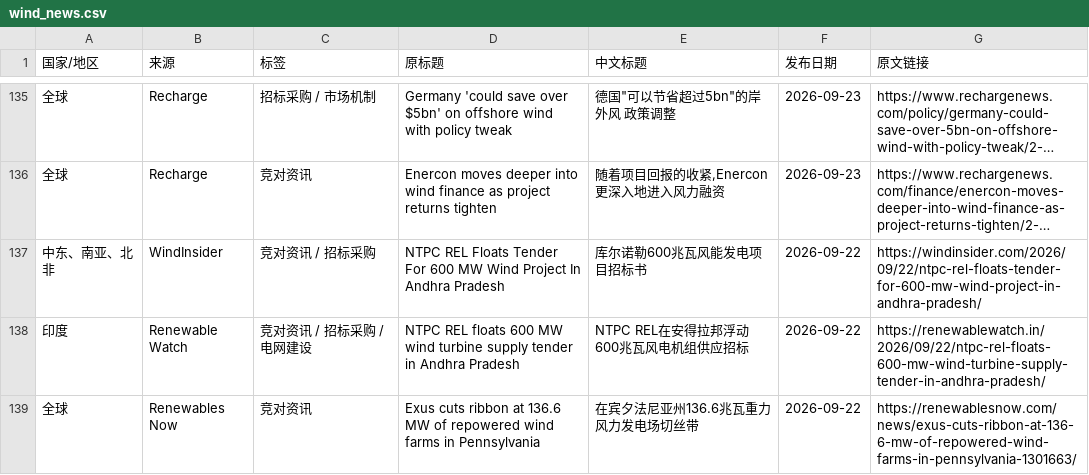
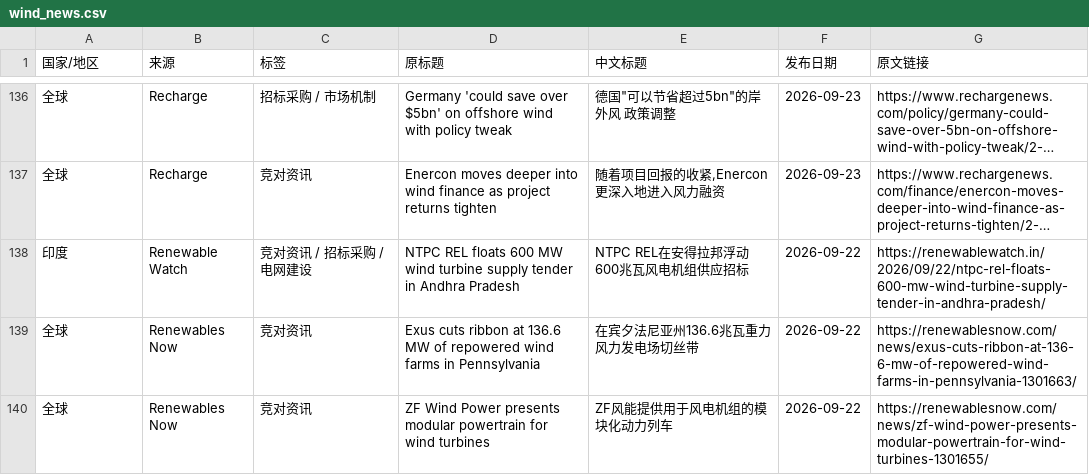
Before and after one commit to fengcy85/wind-monitor, a CSV file: site/data/wind_news.csv, drawn as a sheet; only a part is shown, gaps mark what is left out; the shorter side is filled out with more unchanged rows; long unchanged cells end in …; removed rows and columns are numbered as before the commit, all else as after; the diff covers the shown part only; the diff names each change by its address in the sheet, - before the commit and + after, or states it on an @@ line.

```diff
--- a/site/data/wind_news.csv
+++ b/site/data/wind_news.csv
-row 137: 中东、南亚、北非 | WindInsider | 竞对资讯 / 招标采购 | NTPC REL Floats Tender For 600 MW Wind Project In Andhra Pradesh | 库尔诺勒600兆瓦风能发电项目招标书 | 2026-09-22 | https://windinsider.com/2026/09/22/ntpc-rel-floats-tender-for-600-mw-wind-project-in-andhra-pradesh/
```
Also changed, not shown: 7 added rows, 5 removed rows and 1 moved row elsewhere in this file, 5 other files.
